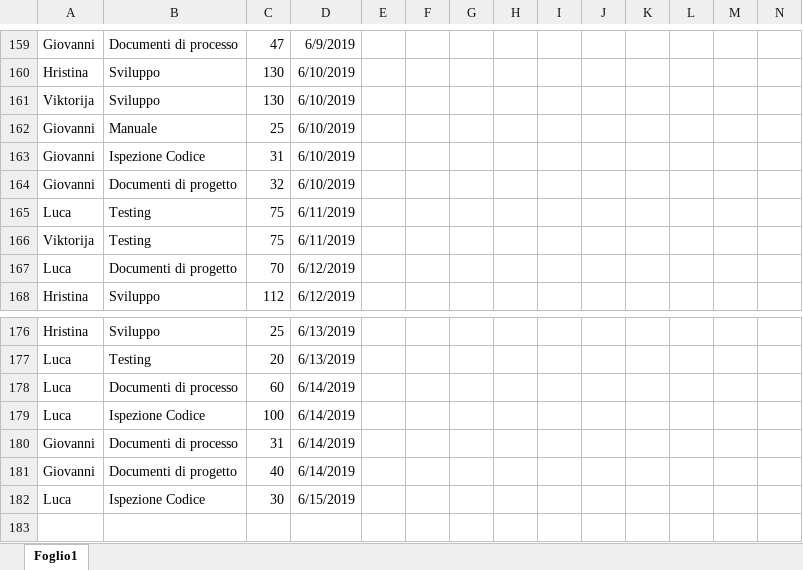
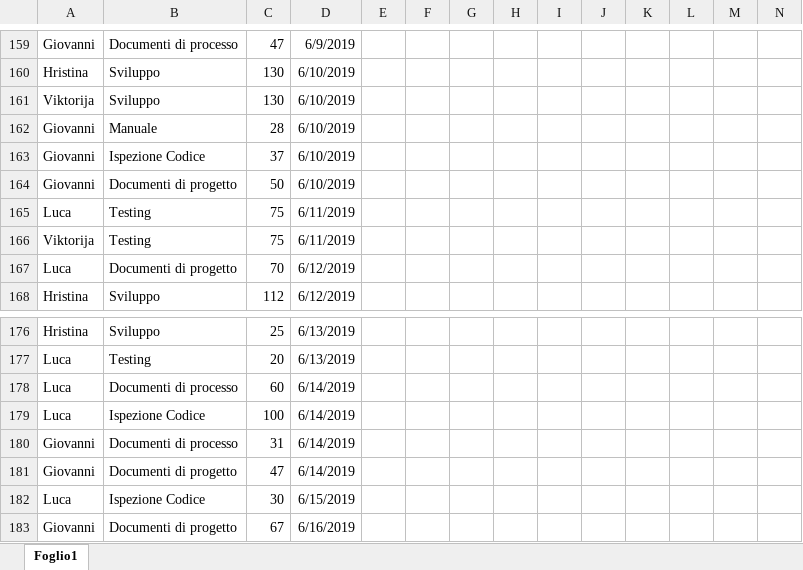
Before and after one commit to Gruppo-Ingegneria-Del-Software-2/Progetto, an Excel workbook: Documentazione/Attività sul progetto/DocAttivProg.xlsx, sheet Foglio1, drawn as a sheet; only a part is shown, gaps mark what is left out; values as stored, in another font and other column widths than the file's, no borders; charts and pictures not drawn; rows hold the shown columns only; the diff covers the shown part only; the diff names each change by its address in the sheet, - before the commit and + after, or states it on an @@ line.

```diff
--- a/Documentazione/Attività sul progetto/DocAttivProg.xlsx (sheet Foglio1)
+++ b/Documentazione/Attività sul progetto/DocAttivProg.xlsx (sheet Foglio1)
-C162: 25
+C162: 28
-C163: 31
+C163: 37
-C164: 32
+C164: 50
-C181: 40
+C181: 47
+row 183: Giovanni | Documenti di progetto | 67 | 6/16/2019
```
Also changed, not shown: 25 edited cells elsewhere in this sheet, charts or pictures, 4 other files.
